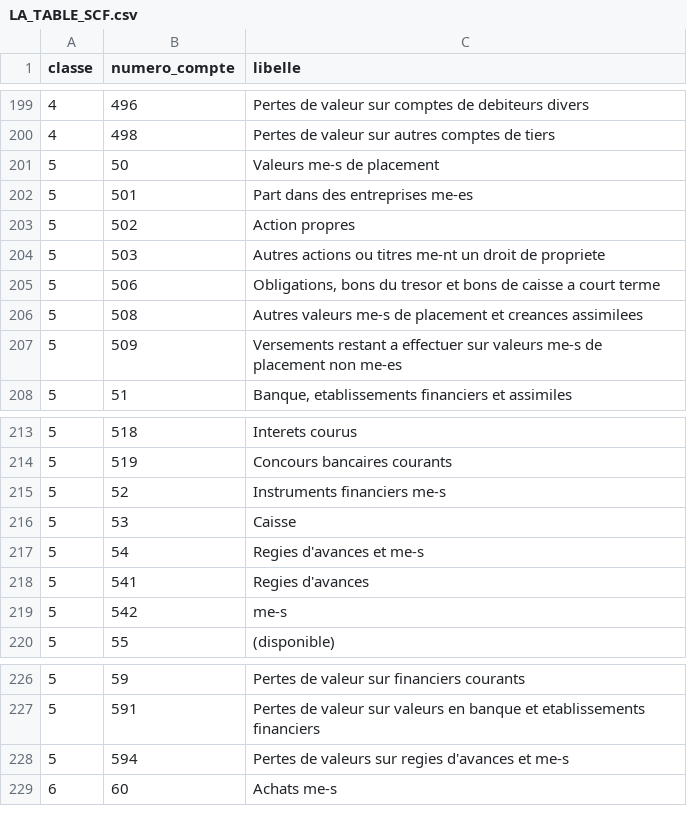
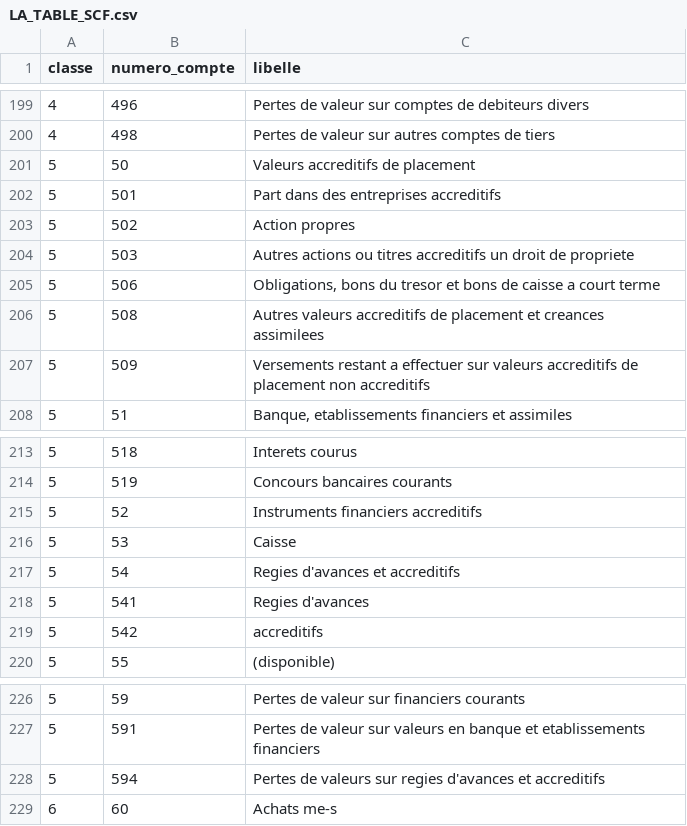
Before and after one commit to dakirBLM/smart-compta, a CSV file: backend/data/LA_TABLE_SCF.csv, drawn as a sheet; only a part is shown, gaps mark what is left out.

```diff
--- a/backend/data/LA_TABLE_SCF.csv
+++ b/backend/data/LA_TABLE_SCF.csv
@@ -200,9 +200,9 @@ classe,numero_compte,libelle
 4,498,"Pertes de valeur sur autres comptes de tiers"
-5,50,"Valeurs me-s de placement"
-5,501,"Part dans des entreprises me-es"
+5,50,"Valeurs accreditifs de placement"
+5,501,"Part dans des entreprises accreditifs"
 5,502,"Action propres"
-5,503,"Autres actions ou titres me-nt un droit de propriete"
+5,503,"Autres actions ou titres accreditifs un droit de propriete"
 5,506,"Obligations, bons du tresor et bons de caisse a court terme"
-5,508,"Autres valeurs me-s de placement et creances assimilees"
-5,509,"Versements restant a effectuer sur valeurs me-s de placement non me-es"
+5,508,"Autres valeurs accreditifs de placement et creances assimilees"
+5,509,"Versements restant a effectuer sur valeurs accreditifs de placement non accreditifs"
 5,51,"Banque, etablissements financiers et assimiles"
@@ -214,7 +214,7 @@ classe,numero_compte,libelle
 5,519,"Concours bancaires courants"
-5,52,"Instruments financiers me-s"
+5,52,"Instruments financiers accreditifs"
 5,53,"Caisse"
-5,54,"Regies d'avances et me-s"
+5,54,"Regies d'avances et accreditifs"
 5,541,"Regies d'avances"
-5,542,"me-s"
+5,542,"accreditifs"
 5,55,"(disponible)"
@@ -227,3 +227,3 @@ classe,numero_compte,libelle
 5,591,"Pertes de valeur sur valeurs en banque et etablissements financiers"
-5,594,"Pertes de valeurs sur regies d'avances et me-s"
+5,594,"Pertes de valeurs sur regies d'avances et accreditifs"
 6,60,"Achats me-s"
```
Also changed, not shown: 4 other files.
